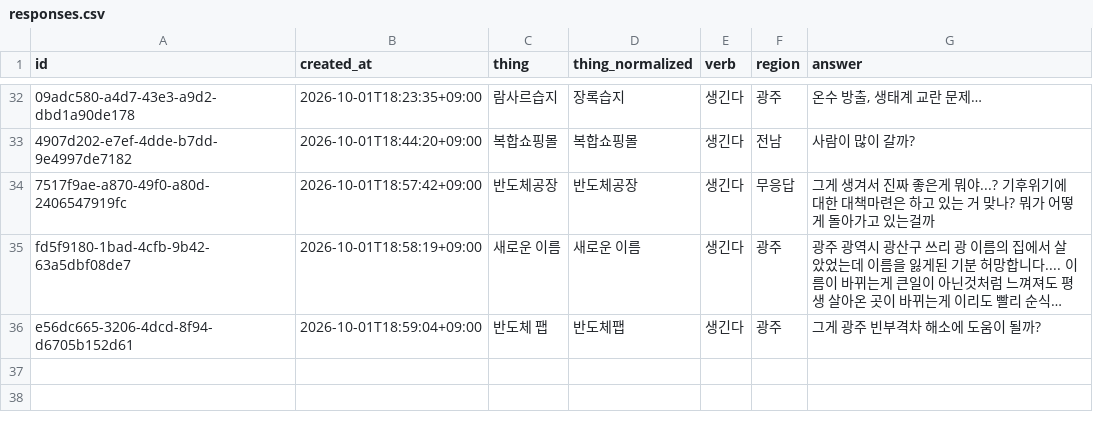
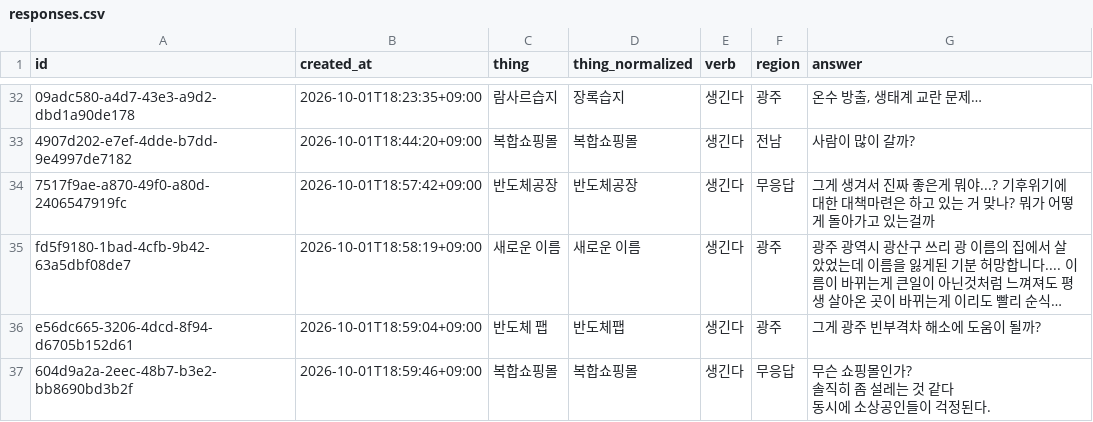
Before and after one commit to JuncholKimSo/saengginda, a CSV file: public/responses.csv, drawn as a sheet; only a part is shown, gaps mark what is left out; long unchanged cells end in …; ↵ is a line break in a cell; the diff names each change by its address in the sheet, - before the commit and + after, or states it on an @@ line.

```diff
--- a/public/responses.csv
+++ b/public/responses.csv
+row 37: 604d9a2a-2eec-48b7-b3e2-bb8690bd3b2f | 2026-10-01T18:59:46+09:00 | 복합쇼핑몰 | 복합쇼핑몰 | 생긴다 | 무응답 | 무슨 쇼핑몰인가? ↵ 솔직히 좀 설레는 것 같다 ↵ 동시에 소상공인들이 걱정된다.
```
Also changed, not shown: 2 other files.
